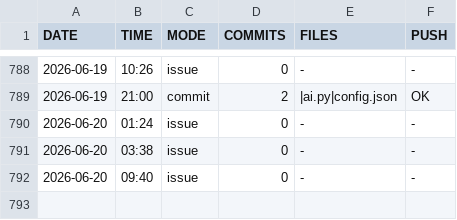
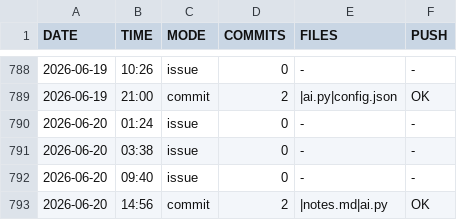
Before and after one commit to DragAditya/GithubAutomation, a CSV file: AI_ENGINE.csv, drawn as a sheet; only a part is shown, gaps mark what is left out.

Commit message:
AI engine update

```diff
--- a/AI_ENGINE.csv
+++ b/AI_ENGINE.csv
@@ -792 +792,2 @@ DATE,TIME,MODE,COMMITS,FILES,PUSH
 2026-06-20,09:40,issue,0,-,-
+2026-06-20,14:56,commit,2,|notes.md|ai.py,OK
```
Also changed, not shown: 1 other file.
